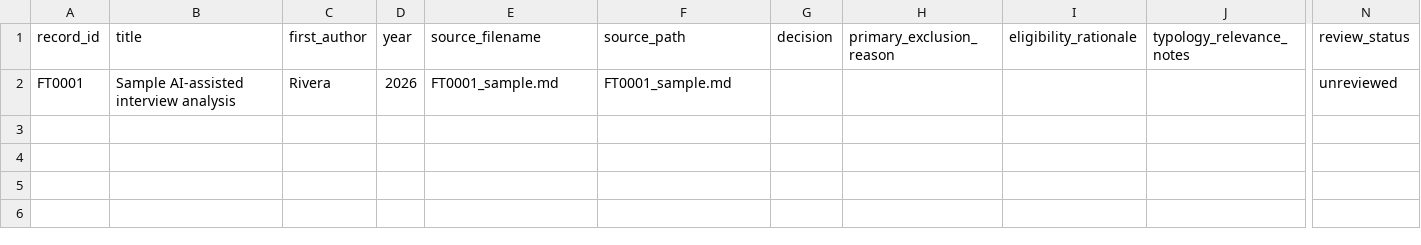
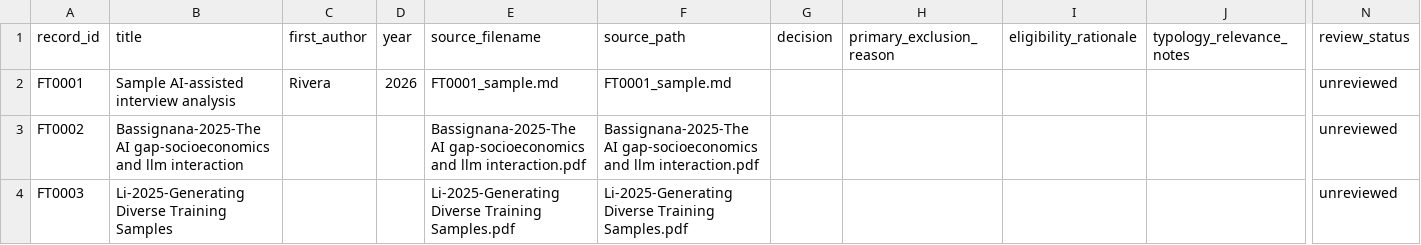
Before and after one commit to SonnetZ/paper-lens-workbench, a CSV file: sample-data/review_data/full_text_screening.csv, drawn as a sheet; only a part is shown, gaps mark what is left out; rows hold the shown columns only; the diff names each change by its address in the sheet, - before the commit and + after, or states it on an @@ line.

Commit message:
Upgrade reader evidence workflows

```diff
--- a/sample-data/review_data/full_text_screening.csv
+++ b/sample-data/review_data/full_text_screening.csv
+row 3: FT0002 | Bassignana-2025-The AI gap-socioeconomics and llm interaction |  |  | Bassignana-2025-The AI gap-socioeconomics and llm interaction.pdf | Bassignana-2025-The AI gap-socioeconomics and llm interaction.pdf |  |  |  |  | unreviewed
+row 4: FT0003 | Li-2025-Generating Diverse Training Samples |  |  | Li-2025-Generating Diverse Training Samples.pdf | Li-2025-Generating Diverse Training Samples.pdf |  |  |  |  | unreviewed
```
Also changed, not shown: 59 other files.
